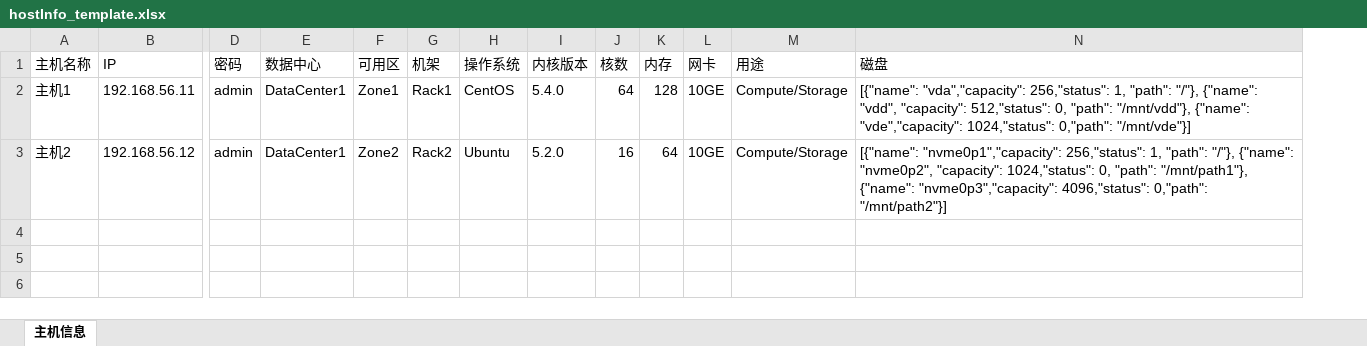
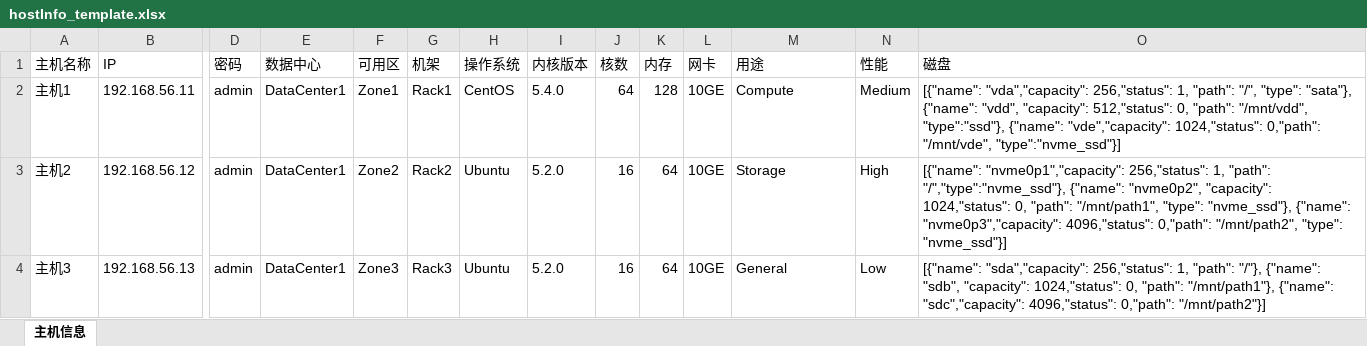
Before and after one commit to pingcap/tiunimanager, an Excel workbook: etc/hostInfo_template.xlsx, sheet 主机信息, drawn as a sheet; only a part is shown, gaps mark what is left out; values as stored, in another font and other column widths than the file's, no borders; addresses are those after the commit; rows hold the shown columns only; the diff names each change by its address in the sheet, - before the commit and + after, or states it on an @@ line.

Commit message:
[Resource Manager] Add Performance Field for Host

```diff
--- a/etc/hostInfo_template.xlsx (sheet 主机信息)
+++ b/etc/hostInfo_template.xlsx (sheet 主机信息)
+column N (性能), rows 2-3: Medium | High
-M2 (用途): Compute/Storage
+M2 (用途): Compute
-O2 (磁盘): …1, "path": "/"}, {"name": "vdd", "capacity": 512,"status": 0, "path": "/mnt/vdd"}, {"name": "vde","capacity": 1024,"status": 0,"path": "/mnt/vde"}]
+O2 (磁盘): …1, "path": "/", "type": "sata"}, {"name": "vdd", "capacity": 512,"status": 0, "path": "/mnt/vdd", "type":"ssd"}, {"name": "vde","capacity": 1024,"status": 0,"path": "/mnt/vde", "type":"nvme_ssd"}]
-M3 (用途): Compute/Storage
+M3 (用途): Storage
-O3 (磁盘): …1, "path": "/"}, {"name": "nvme0p2", "capacity": 1024,"status": 0, "path": "/mnt/path1"}, {"name": "nvme0p3","capacity": 4096,"status": 0,"path": "/mnt/path2"}]
+O3 (磁盘): …1, "path": "/","type":"nvme_ssd"}, {"name": "nvme0p2", "capacity": 1024,"status": 0, "path": "/mnt/path1", "type": "nvme_ssd"}, {"name": "nvme0p3","capacity": 4096,"status": 0,"path": "/mnt/path2", "type": "nvme_ssd"}]
+row 4: 主机3 | 192.168.56.13 | admin | DataCenter1 | Zone3 | Rack3 | Ubuntu | 5.2.0 | 16 | 64 | 10GE | General | Low | [{"name": "sda","capacity": 256,"status": 1, "path": "/"}, {"name": "sdb", "capacity": 1024,"status": 0, "path": "/mnt/path1"}, {"name": "sdc","capacity": 4096,"status": 0,"path": "/mnt/path2"}]
```
Also changed, not shown: 39 other files.
